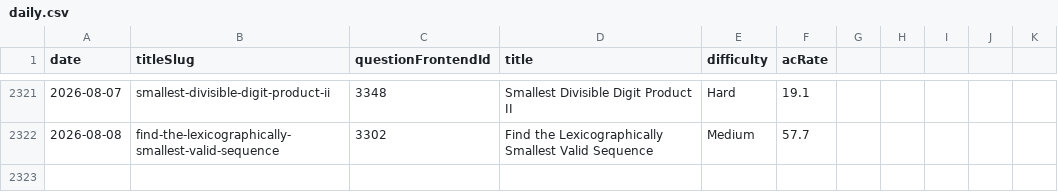
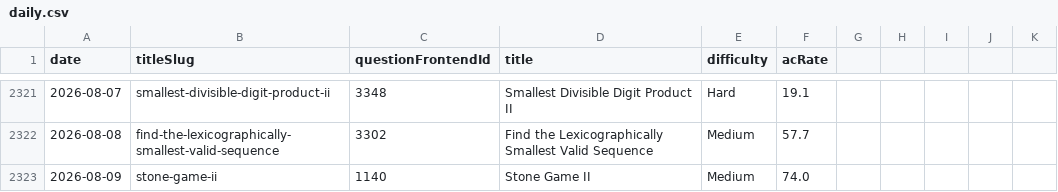
Before and after one commit to joric/leetcode, a CSV file: daily.csv, drawn as a sheet; only a part is shown, gaps mark what is left out.

```diff
--- a/daily.csv
+++ b/daily.csv
@@ -2322 +2322,2 @@ date,titleSlug,questionFrontendId,title,difficulty,acRate
 2026-08-08,find-the-lexicographically-smallest-valid-sequence,3302,Find the Lexicographically Smallest Valid Sequence,Medium,57.7
+2026-08-09,stone-game-ii,1140,Stone Game II,Medium,74.0
```
